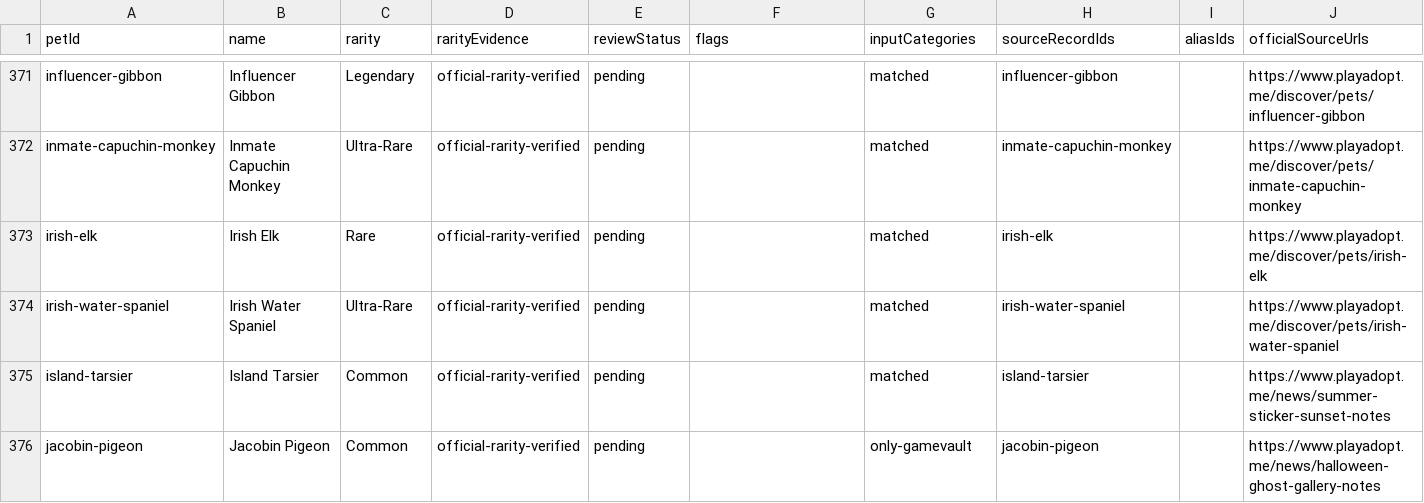
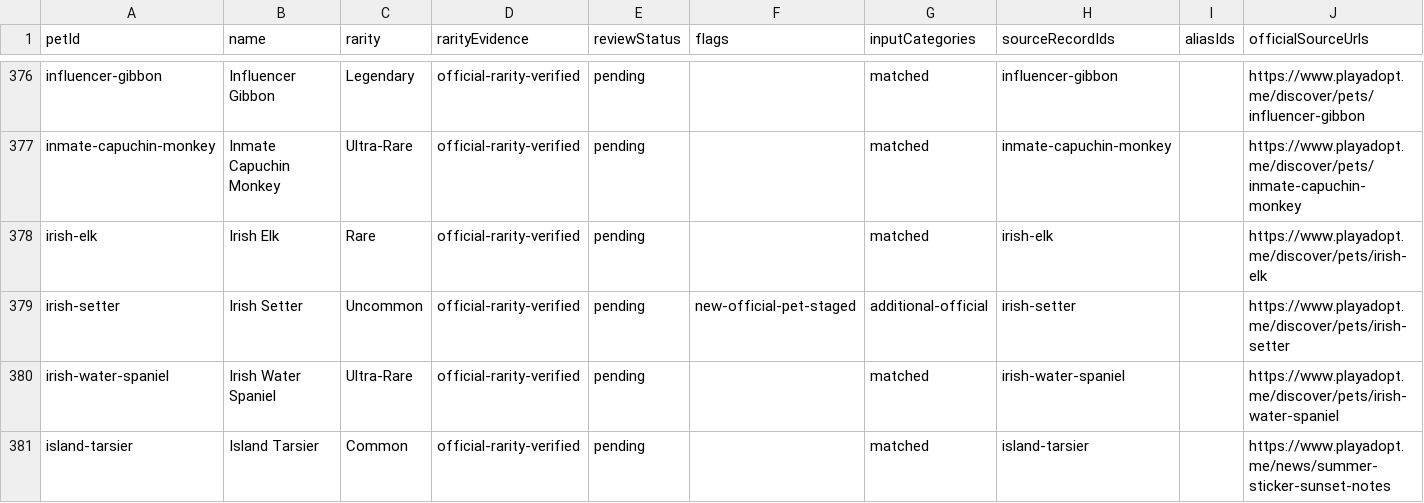
Before and after one commit to Mburns1111/src, a CSV file: data/pet-catalog-preview.csv, drawn as a sheet; only a part is shown, gaps mark what is left out; the shorter side is filled out with more unchanged rows; rows hold the shown columns only; the diff covers the shown part only; the diff names each change by its address in the sheet, - before the commit and + after, or states it on an @@ line.

```diff
--- a/data/pet-catalog-preview.csv
+++ b/data/pet-catalog-preview.csv
+row 379: irish-setter | Irish Setter | Uncommon | official-rarity-verified | pending | new-official-pet-staged | additional-official | irish-setter |  | https://www.playadopt.me/discover/pets/irish-setter
```
Also changed, not shown: 5 added rows elsewhere in this file.
